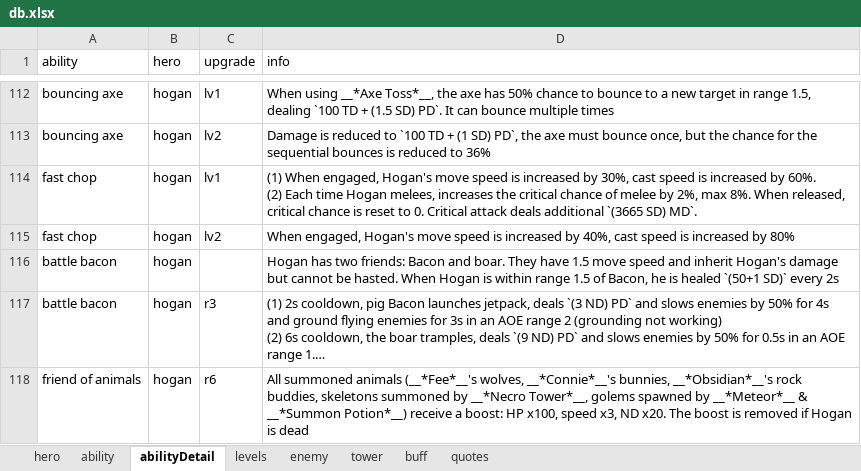
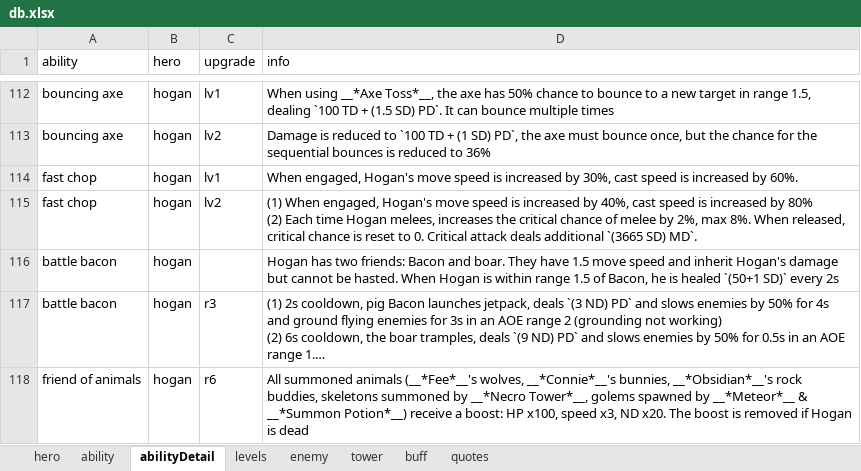
Before and after one commit to AlexP55/CyraBot, an Excel workbook: db/db.xlsx, sheet abilityDetail, drawn as a sheet; only a part is shown, gaps mark what is left out; long unchanged cells end in …; values as stored, in another font and other column widths than the file's, no borders; ↵ is a line break in a cell; the diff names each change by its address in the sheet, - before the commit and + after, or states it on an @@ line.

Commit message:
new patch stats

```diff
--- a/db/db.xlsx (sheet abilityDetail)
+++ b/db/db.xlsx (sheet abilityDetail)
-D114 (info): (1) When engaged, Hogan's move speed is increased by 30%, cast speed is increased by 60%. ↵ (2) Each time Hogan melees, increases the critical chance of melee by 2%, max 8%. When released, critical chance is reset to 0. Critical attack deals additional `(3665 SD) MD`.
+D114 (info): When engaged, Hogan's move speed is increased by 30%, cast speed is increased by 60%.
-D115 (info): When engaged, Hogan's move speed is increased by 40%, cast speed is increased by 80%
+D115 (info): (1) When engaged, Hogan's move speed is increased by 40%, cast speed is increased by 80% ↵ (2) Each time Hogan melees, increases the critical chance of melee by 2%, max 8%. When released, critical chance is reset to 0. Critical attack deals additional `(3665 SD) MD`.
```
